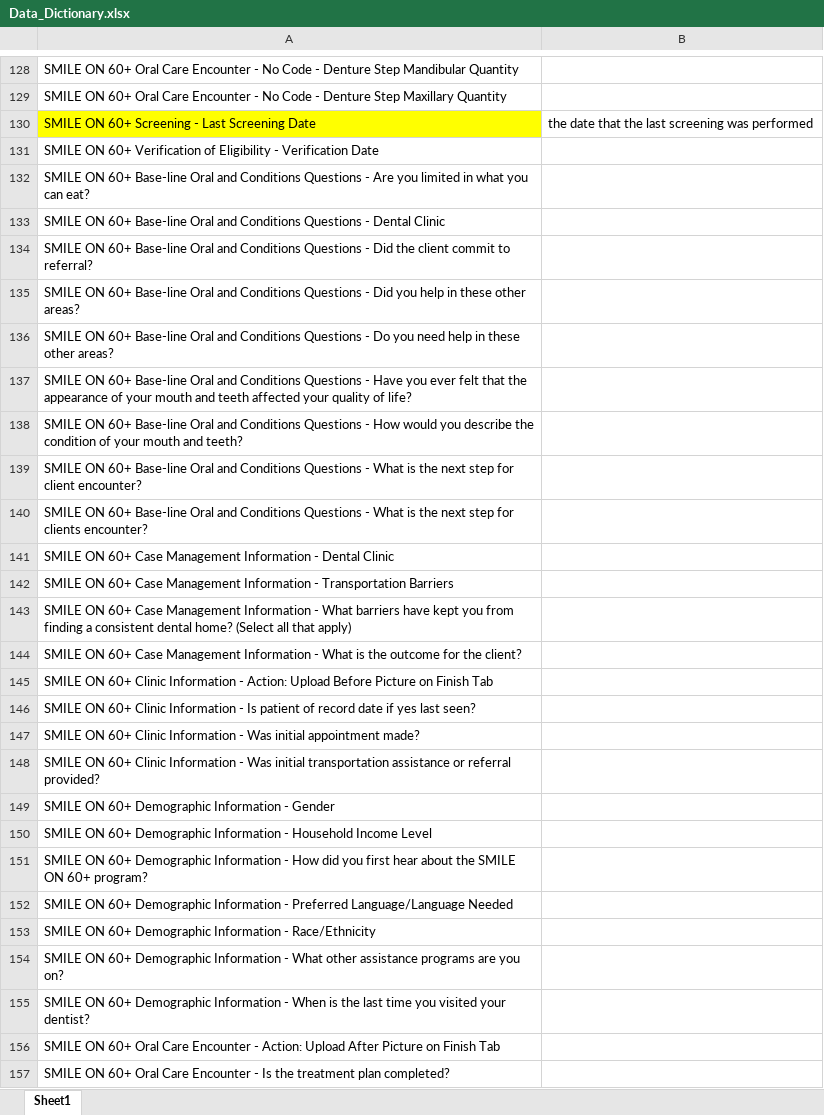
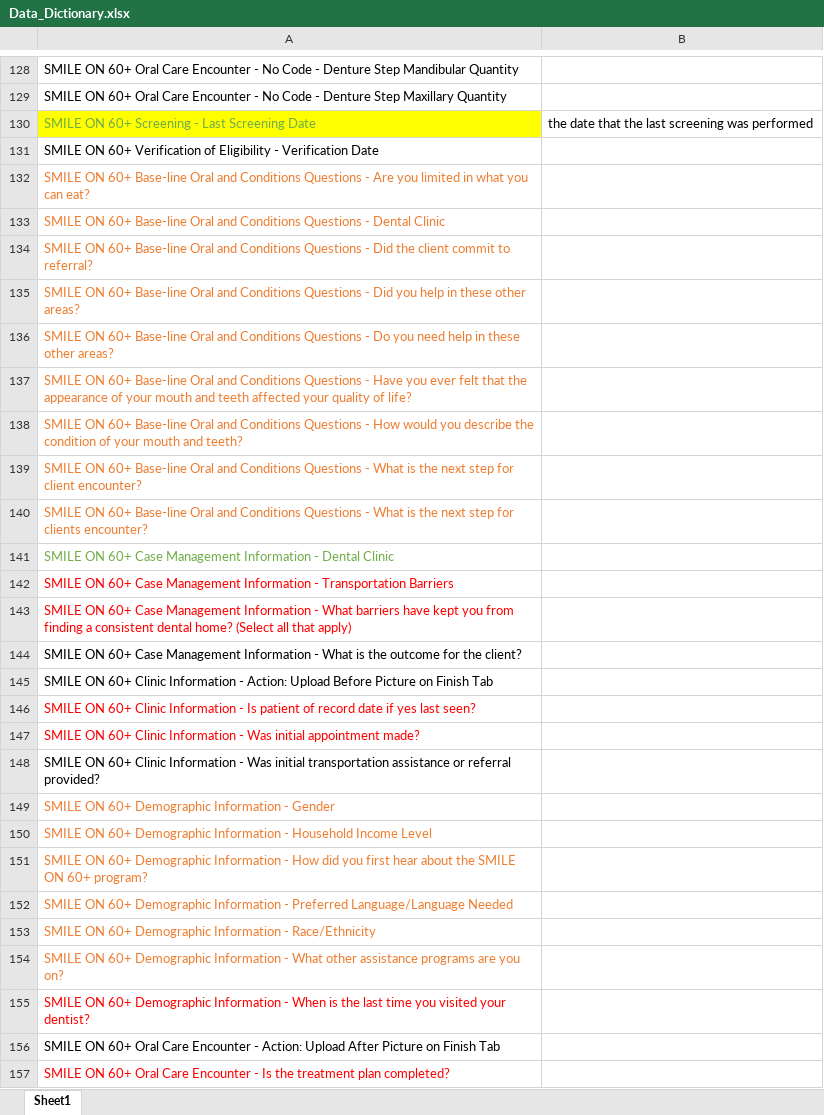
Before and after one commit to bsfcs/smile-on-spiderman, an Excel workbook: Data_Dictionary.xlsx, sheet Sheet1, drawn as a sheet; only a part is shown, gaps mark what is left out; values as stored, in another font and other column widths than the file's, no borders; the diff covers the shown part only; the diff names each change by its address in the sheet, - before the commit and + after, or states it on an @@ line.

```diff
--- a/Data_Dictionary.xlsx (sheet Sheet1)
+++ b/Data_Dictionary.xlsx (sheet Sheet1)
-A130 text colour: black
+A130 text colour: #70AD47
-A132:A140 text colour: black
+A132:A140 text colour: #ED7D31
-A141 text colour: black
+A141 text colour: #70AD47
-A142:A143 text colour: black
+A142:A143 text colour: #FF0000
-A146:A147 text colour: black
+A146:A147 text colour: #FF0000
-A149:A154 text colour: black
+A149:A154 text colour: #ED7D31
-A155 text colour: black
+A155 text colour: #FF0000
-A157 text colour: black
+A157 text colour: #FF0000
```
Also changed, not shown: cell formats elsewhere in this sheet, 2 other files.
